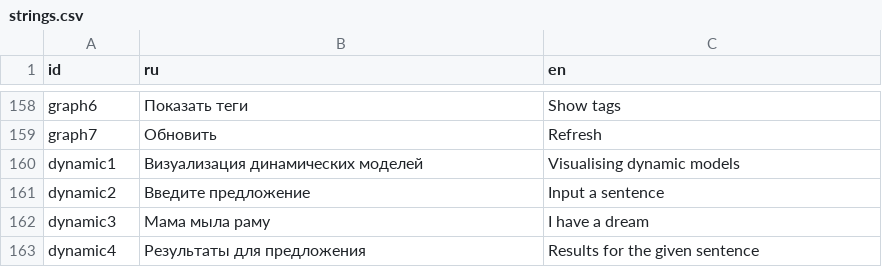
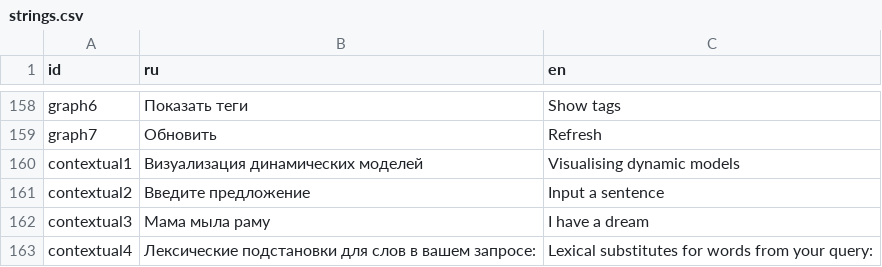
Before and after one commit to akutuzov/webvectors, a CSV file: strings.csv, drawn as a sheet; only a part is shown, gaps mark what is left out.

Commit message:
dynamic becomes contextual

```diff
--- a/strings.csv
+++ b/strings.csv
@@ -162,5 +162,5 @@ graph6, Показать теги,Show tags
 graph7,Обновить,Refresh
-dynamic1,Визуализация динамических моделей,Visualising dynamic models
-dynamic2,Введите предложение,Input a sentence
-dynamic3,Мама мыла раму,I have a dream
-dynamic4,Результаты для предложения,Results for the given sentence
+contextual1,Визуализация динамических моделей,Visualising dynamic models
+contextual2,Введите предложение,Input a sentence
+contextual3,Мама мыла раму,I have a dream
+contextual4,Лексические подстановки для слов в вашем запросе:,Lexical substitutes for words from your query:
```
Also changed, not shown: 3 other files.
